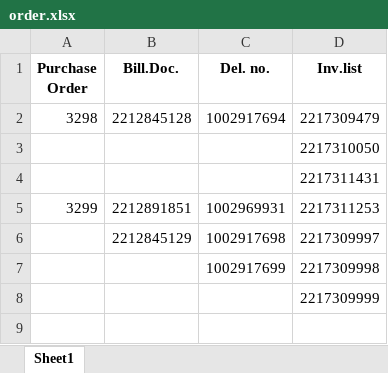
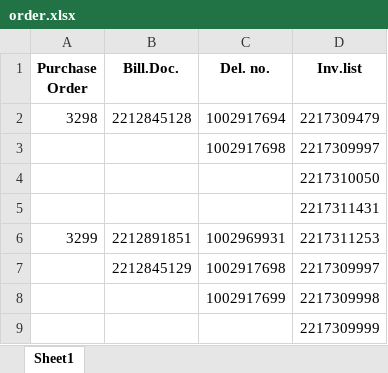
Before and after one commit to piyawatklab/merge_bot, an Excel workbook: order.xlsx, sheet Sheet1, drawn as a sheet; values as stored, in another font and other column widths than the file's, no borders; the diff names each change by its address in the sheet, - before the commit and + after, or states it on an @@ line.

```diff
--- a/order.xlsx (sheet Sheet1)
+++ b/order.xlsx (sheet Sheet1)
+row 3:  |  | 1002917698 | 2217309997
```
Also changed, not shown: 3 other files.
